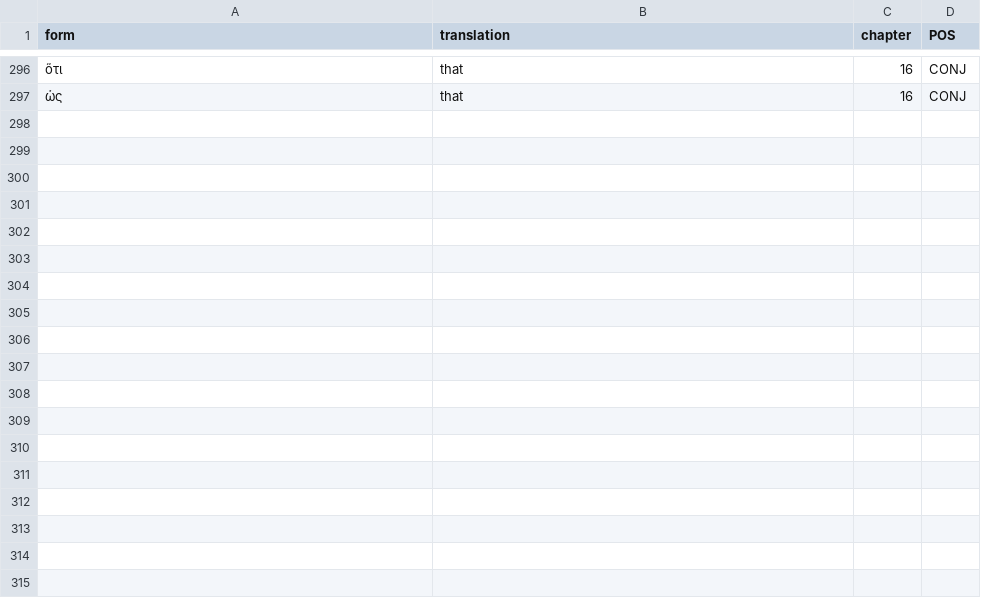
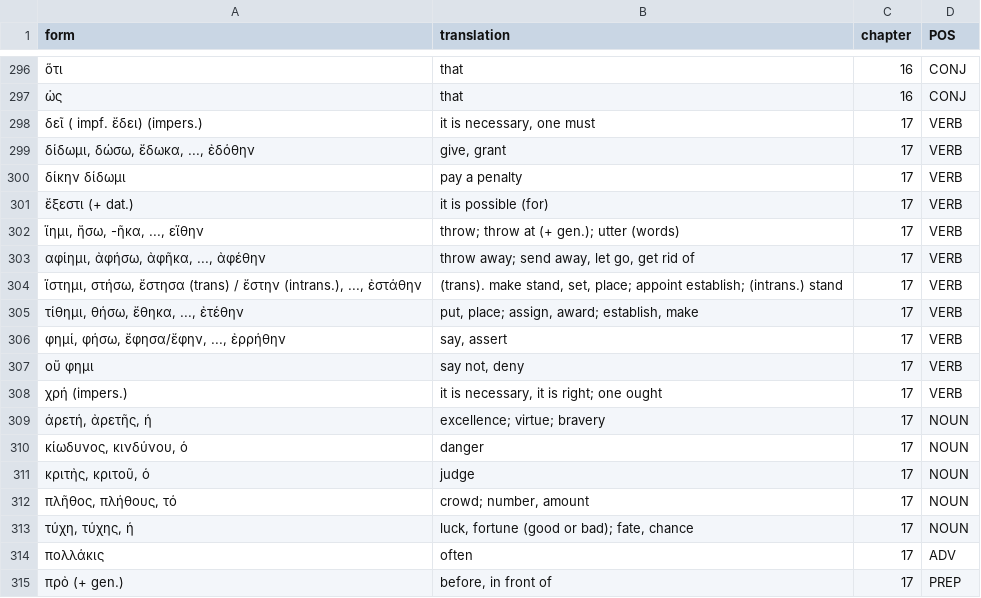
Before and after one commit to willf/shelmerdine-greek, a TSV file: data/words.tsv, drawn as a sheet; only a part is shown, gaps mark what is left out; the diff names each change by its address in the sheet, - before the commit and + after, or states it on an @@ line.

Commit message:
update with chapter 17

```diff
--- a/data/words.tsv
+++ b/data/words.tsv
+row 298: δεῖ ( impf. ἔδει) (impers.) | it is necessary, one must | 17 | VERB
+row 299: δίδωμι, δώσω, ἔδωκα, ..., ἐδόθην | give, grant | 17 | VERB
+row 300: δίκην δίδωμι | pay a penalty | 17 | VERB
+row 301: ἔξεστι (+ dat.) | it is possible (for) | 17 | VERB
+row 302: ἵημι, ἤσω, -ῆκα, ..., εἵθην | throw; throw at (+ gen.); utter (words) | 17 | VERB
+row 303: αφίημι, ἀφήσω, ἀφῆκα, ..., ἀφέθην | throw away; send away, let go, get rid of | 17 | VERB
+row 304: ἵστημι, στήσω, ἔστησα (trans) / ἔστην (intrans.), ..., ἐστάθην | (trans). make stand, set, place; appoint establish; (intrans.) stand | 17 | VERB
+row 305: τίθημι, θήσω, ἔθηκα, ..., ἐτέθην | put, place; assign, award; establish, make | 17 | VERB
+row 306: φημί, φήσω, ἔφησα/ἔφην, ..., ἐρρήθην | say, assert | 17 | VERB
+row 307: οὔ φημι | say not, deny | 17 | VERB
+row 308: χρή (impers.) | it is necessary, it is right; one ought | 17 | VERB
+row 309: άρετή, ἀρετῆς, ἡ | excellence; virtue; bravery | 17 | NOUN
+row 310: κίωδυνος, κινδύνου, ὁ | danger | 17 | NOUN
+row 311: κριτἠς, κριτοῦ, ὁ | judge | 17 | NOUN
+row 312: πλῆθος, πλήθους, τό | crowd; number, amount | 17 | NOUN
+row 313: τύχη, τύχης, ἡ | luck, fortune (good or bad); fate, chance | 17 | NOUN
+row 314: πολλάκις | often | 17 | ADV
+row 315: πρὀ (+ gen.) | before, in front of | 17 | PREP
```
Also changed, not shown: 2 other files.
